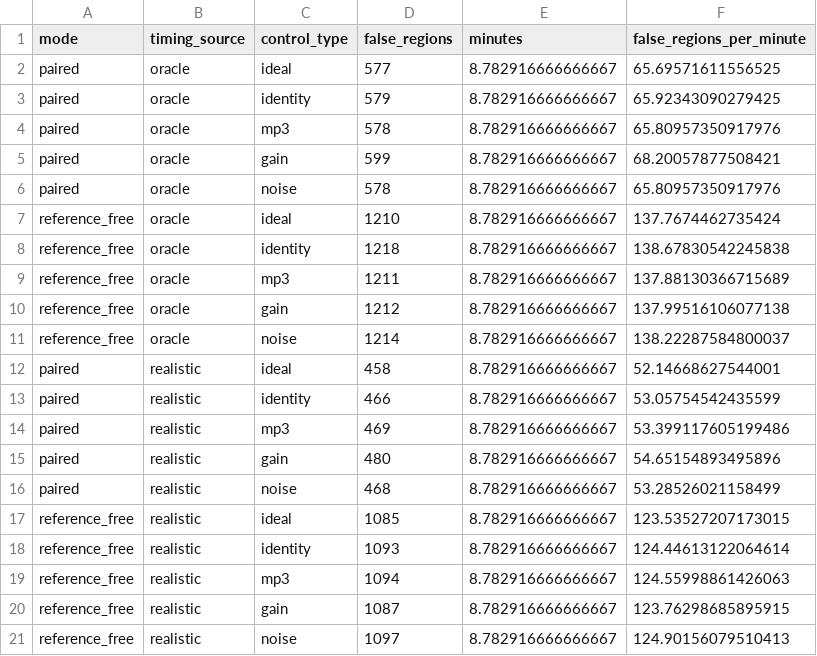
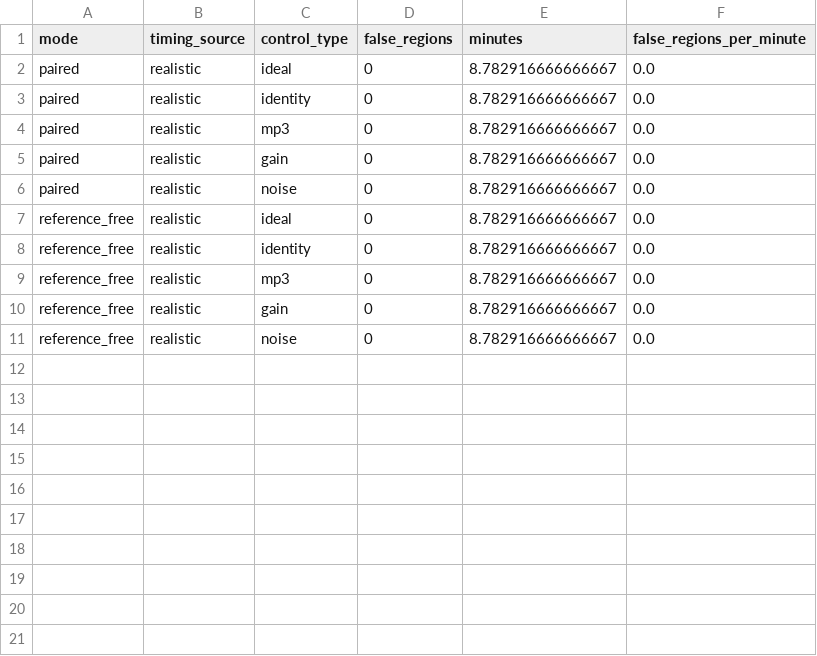
Before and after one commit to srishtipandey1/speechlens, a CSV file: eval/results/detection_control_false_positives.csv, drawn as a sheet.

```diff
--- a/eval/results/detection_control_false_positives.csv
+++ b/eval/results/detection_control_false_positives.csv
@@ -1,21 +1,11 @@
 mode,timing_source,control_type,false_regions,minutes,false_regions_per_minute
-paired,oracle,ideal,577,8.782916666666667,65.69571611556525
-paired,oracle,identity,579,8.782916666666667,65.92343090279425
-paired,oracle,mp3,578,8.782916666666667,65.80957350917976
-paired,oracle,gain,599,8.782916666666667,68.20057877508421
-paired,oracle,noise,578,8.782916666666667,65.80957350917976
-reference_free,oracle,ideal,1210,8.782916666666667,137.7674462735424
-reference_free,oracle,identity,1218,8.782916666666667,138.67830542245838
-reference_free,oracle,mp3,1211,8.782916666666667,137.88130366715689
-reference_free,oracle,gain,1212,8.782916666666667,137.99516106077138
-reference_free,oracle,noise,1214,8.782916666666667,138.22287584800037
-paired,realistic,ideal,458,8.782916666666667,52.14668627544001
-paired,realistic,identity,466,8.782916666666667,53.05754542435599
-paired,realistic,mp3,469,8.782916666666667,53.399117605199486
-paired,realistic,gain,480,8.782916666666667,54.65154893495896
-paired,realistic,noise,468,8.782916666666667,53.28526021158499
-reference_free,realistic,ideal,1085,8.782916666666667,123.53527207173015
-reference_free,realistic,identity,1093,8.782916666666667,124.44613122064614
-reference_free,realistic,mp3,1094,8.782916666666667,124.55998861426063
-reference_free,realistic,gain,1087,8.782916666666667,123.76298685895915
-reference_free,realistic,noise,1097,8.782916666666667,124.90156079510413
+paired,realistic,ideal,0,8.782916666666667,0.0
+paired,realistic,identity,0,8.782916666666667,0.0
+paired,realistic,mp3,0,8.782916666666667,0.0
+paired,realistic,gain,0,8.782916666666667,0.0
+paired,realistic,noise,0,8.782916666666667,0.0
+reference_free,realistic,ideal,0,8.782916666666667,0.0
+reference_free,realistic,identity,0,8.782916666666667,0.0
+reference_free,realistic,mp3,0,8.782916666666667,0.0
+reference_free,realistic,gain,0,8.782916666666667,0.0
+reference_free,realistic,noise,0,8.782916666666667,0.0
```
Also changed, not shown: eval/results/detection_confusion_realistic_paired.csv, eval/results/detection_ideal_score_distributions.csv, 14 other files.
